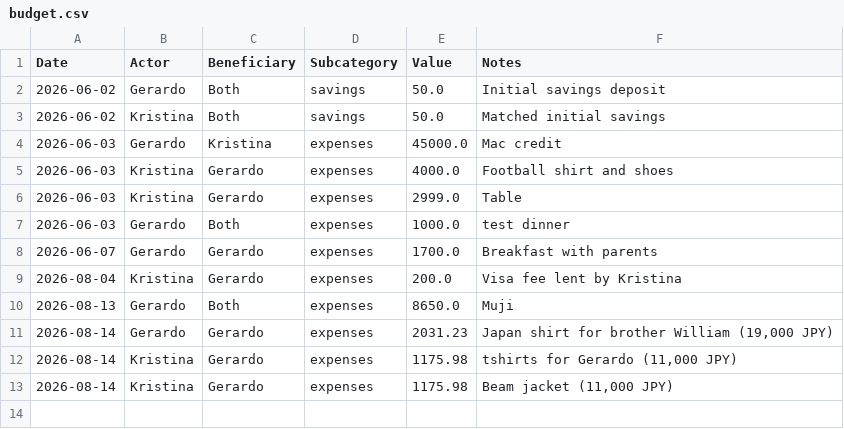
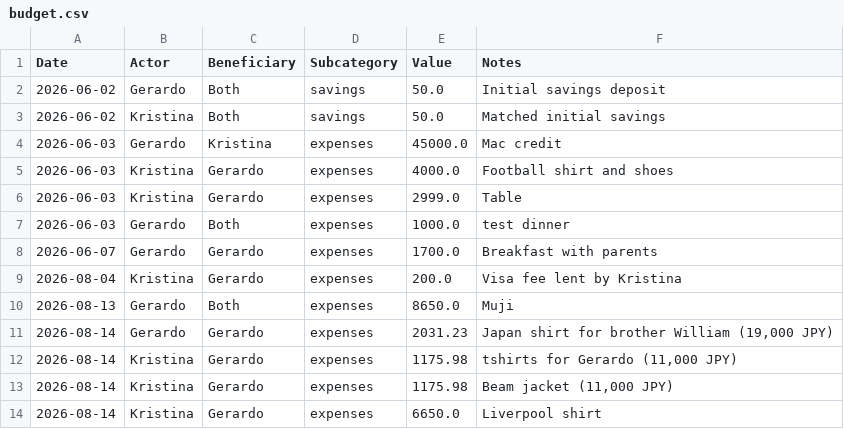
Before and after one commit to Mandarino13/altata-house, a CSV file: data/csv/budget.csv, drawn as a sheet; the diff names each change by its address in the sheet, - before the commit and + after, or states it on an @@ line.

Commit message:
Add Liverpool shirt expense from Kristina to Gerardo

```diff
--- a/data/csv/budget.csv
+++ b/data/csv/budget.csv
+row 14: 2026-08-14 | Kristina | Gerardo | expenses | 6650.0 | Liverpool shirt
```
Also changed, not shown: 2 other files.
